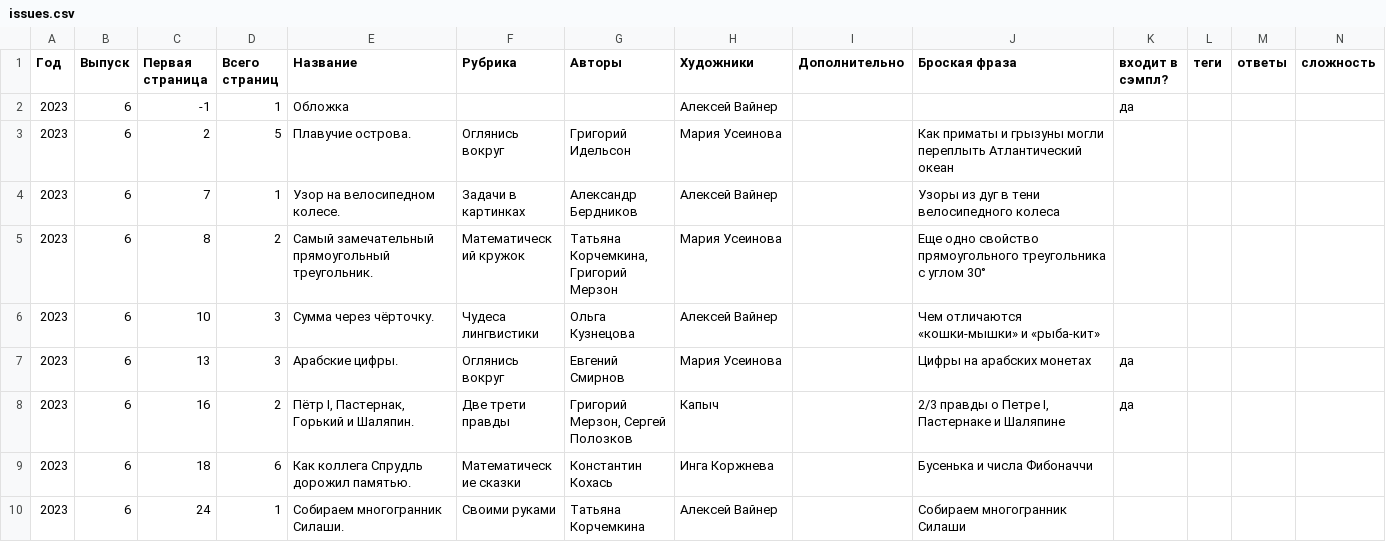
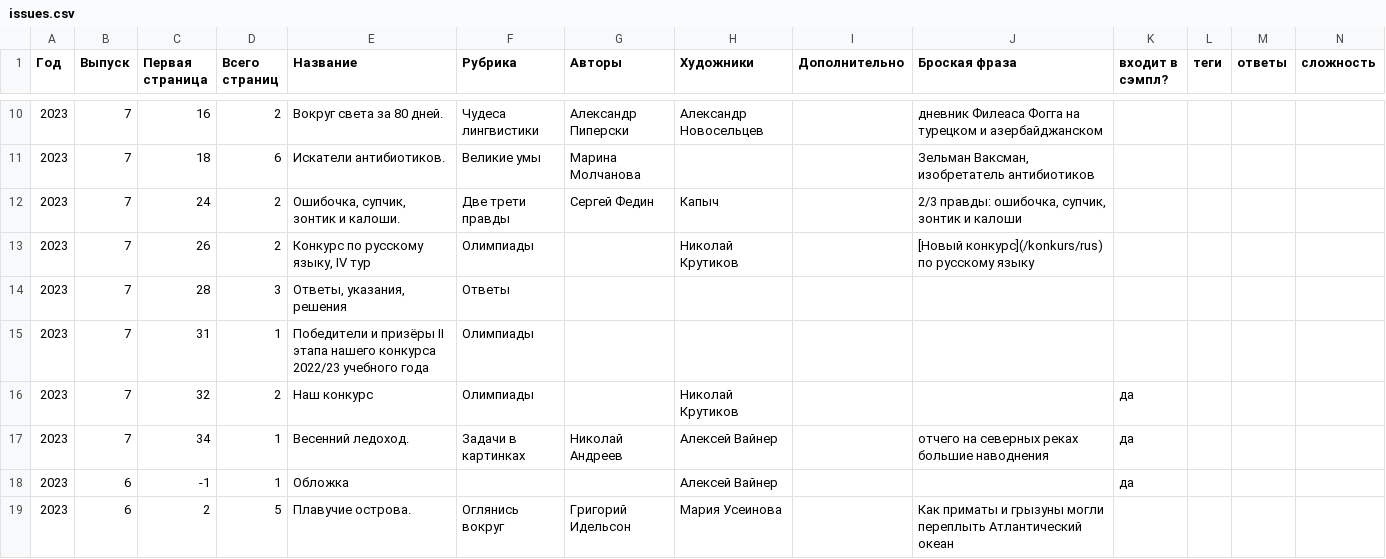
Before and after one commit to kvantik/hugo-kvantik, a CSV file: resources/csv/issues.csv, drawn as a sheet; only a part is shown, gaps mark what is left out; the shorter side is filled out with more unchanged rows; the diff covers the shown part only; the diff names each change by its address in the sheet, - before the commit and + after, or states it on an @@ line.

```diff
--- a/resources/csv/issues.csv
+++ b/resources/csv/issues.csv
+row 10: 2023 | 7 | 16 | 2 | Вокруг света за 80 дней. | Чудеса лингвистики | Александр Пиперски | Александр Новосельцев |  | дневник Филеаса Фогга на турецком и азербайджанском
+row 11: 2023 | 7 | 18 | 6 | Искатели антибиотиков. | Великие умы | Марина Молчанова |  |  | Зельман Ваксман, изобретатель антибиотиков
+row 12: 2023 | 7 | 24 | 2 | Ошибочка, супчик, зонтик и калоши. | Две трети правды | Сергей Федин | Капыч |  | 2/3 правды: ошибочка, супчик, зонтик и калоши
+row 13: 2023 | 7 | 26 | 2 | Конкурс по русскому языку, IV тур | Олимпиады |  | Николай Крутиков |  | [Новый конкурс](/konkurs/rus) по русскому языку
+row 14: 2023 | 7 | 28 | 3 | Ответы, указания, решения | Ответы
+row 15: 2023 | 7 | 31 | 1 | Победители и призёры II этапа нашего конкурса 2022/23 учебного года | Олимпиады
+row 16: 2023 | 7 | 32 | 2 | Наш конкурс | Олимпиады |  | Николай Крутиков |  |  | да
+row 17: 2023 | 7 | 34 | 1 | Весенний ледоход. | Задачи в картинках | Николай Андреев | Алексей Вайнер |  | отчего на северных реках большие наводнения | да
```
Also changed, not shown: 8 added rows elsewhere in this file, 7 other files.
